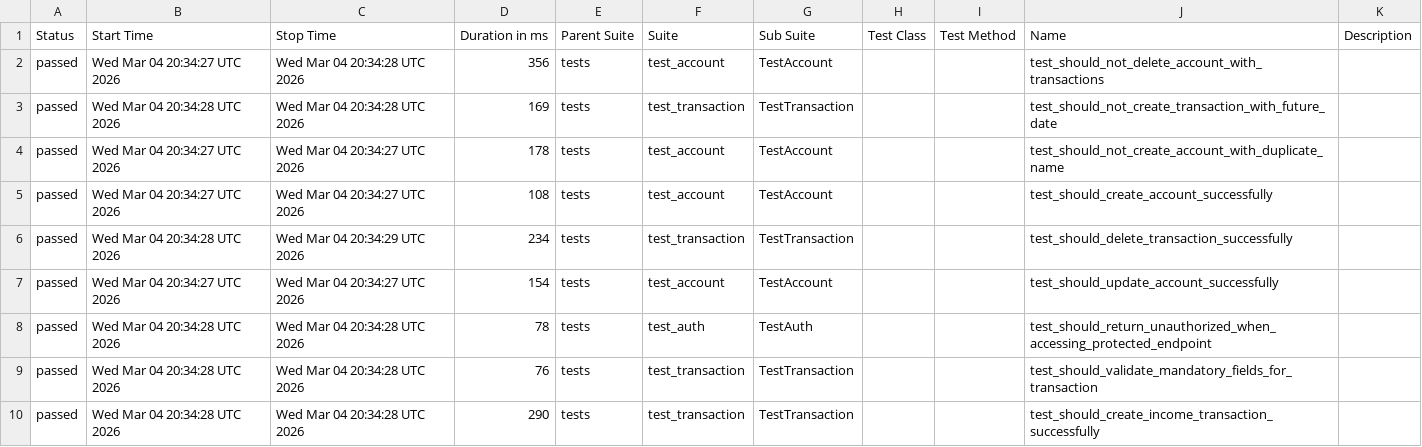
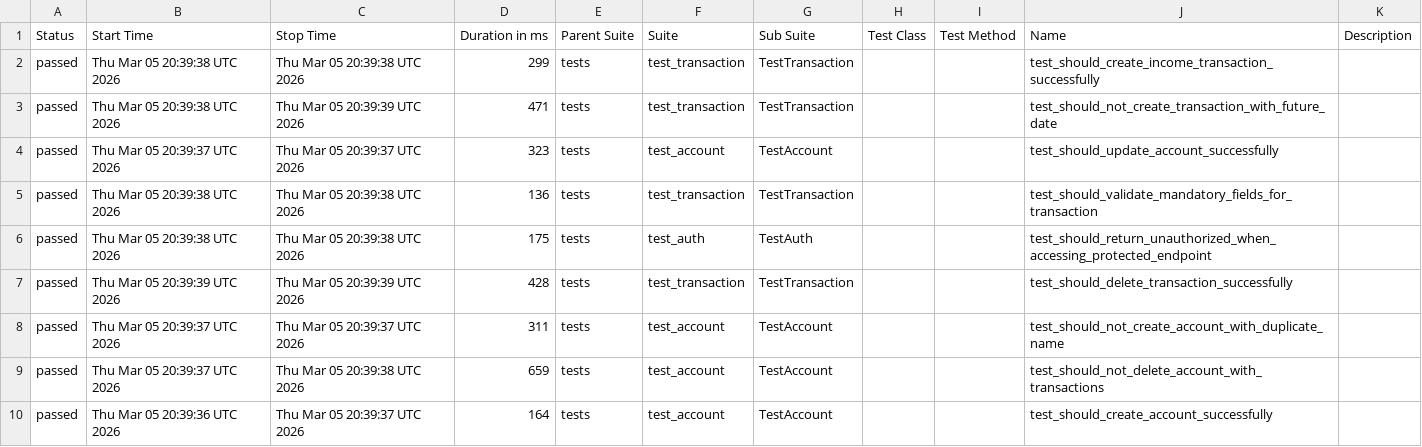
Before and after one commit to JosinaldoGJunior/python-automation-api-test, a CSV file: data/suites.csv, drawn as a sheet.

```diff
--- a/data/suites.csv
+++ b/data/suites.csv
@@ -1,10 +1,10 @@
 "Status","Start Time","Stop Time","Duration in ms","Parent Suite","Suite","Sub Suite","Test Class","Test Method","Name","Description"
-"passed","Wed Mar 04 20:34:27 UTC 2026","Wed Mar 04 20:34:28 UTC 2026","356","tests","test_account","TestAccount","","","test_should_not_delete_account_with_transactions",""
-"passed","Wed Mar 04 20:34:28 UTC 2026","Wed Mar 04 20:34:28 UTC 2026","169","tests","test_transaction","TestTransaction","","","test_should_not_create_transaction_with_future_date",""
-"passed","Wed Mar 04 20:34:27 UTC 2026","Wed Mar 04 20:34:27 UTC 2026","178","tests","test_account","TestAccount","","","test_should_not_create_account_with_duplicate_name",""
-"passed","Wed Mar 04 20:34:27 UTC 2026","Wed Mar 04 20:34:27 UTC 2026","108","tests","test_account","TestAccount","","","test_should_create_account_successfully",""
-"passed","Wed Mar 04 20:34:28 UTC 2026","Wed Mar 04 20:34:29 UTC 2026","234","tests","test_transaction","TestTransaction","","","test_should_delete_transaction_successfully",""
-"passed","Wed Mar 04 20:34:27 UTC 2026","Wed Mar 04 20:34:27 UTC 2026","154","tests","test_account","TestAccount","","","test_should_update_account_successfully",""
-"passed","Wed Mar 04 20:34:28 UTC 2026","Wed Mar 04 20:34:28 UTC 2026","78","tests","test_auth","TestAuth","","","test_should_return_unauthorized_when_accessing_protected_endpoint",""
-"passed","Wed Mar 04 20:34:28 UTC 2026","Wed Mar 04 20:34:28 UTC 2026","76","tests","test_transaction","TestTransaction","","","test_should_validate_mandatory_fields_for_transaction",""
-"passed","Wed Mar 04 20:34:28 UTC 2026","Wed Mar 04 20:34:28 UTC 2026","290","tests","test_transaction","TestTransaction","","","test_should_create_income_transaction_successfully",""
+"passed","Thu Mar 05 20:39:38 UTC 2026","Thu Mar 05 20:39:38 UTC 2026","299","tests","test_transaction","TestTransaction","","","test_should_create_income_transaction_successfully",""
+"passed","Thu Mar 05 20:39:38 UTC 2026","Thu Mar 05 20:39:39 UTC 2026","471","tests","test_transaction","TestTransaction","","","test_should_not_create_transaction_with_future_date",""
+"passed","Thu Mar 05 20:39:37 UTC 2026","Thu Mar 05 20:39:37 UTC 2026","323","tests","test_account","TestAccount","","","test_should_update_account_successfully",""
+"passed","Thu Mar 05 20:39:38 UTC 2026","Thu Mar 05 20:39:38 UTC 2026","136","tests","test_transaction","TestTransaction","","","test_should_validate_mandatory_fields_for_transaction",""
+"passed","Thu Mar 05 20:39:38 UTC 2026","Thu Mar 05 20:39:38 UTC 2026","175","tests","test_auth","TestAuth","","","test_should_return_unauthorized_when_accessing_protected_endpoint",""
+"passed","Thu Mar 05 20:39:39 UTC 2026","Thu Mar 05 20:39:39 UTC 2026","428","tests","test_transaction","TestTransaction","","","test_should_delete_transaction_successfully",""
+"passed","Thu Mar 05 20:39:37 UTC 2026","Thu Mar 05 20:39:37 UTC 2026","311","tests","test_account","TestAccount","","","test_should_not_create_account_with_duplicate_name",""
+"passed","Thu Mar 05 20:39:37 UTC 2026","Thu Mar 05 20:39:38 UTC 2026","659","tests","test_account","TestAccount","","","test_should_not_delete_account_with_transactions",""
+"passed","Thu Mar 05 20:39:36 UTC 2026","Thu Mar 05 20:39:37 UTC 2026","164","tests","test_account","TestAccount","","","test_should_create_account_successfully",""
```
Also changed, not shown: 32 other files.
